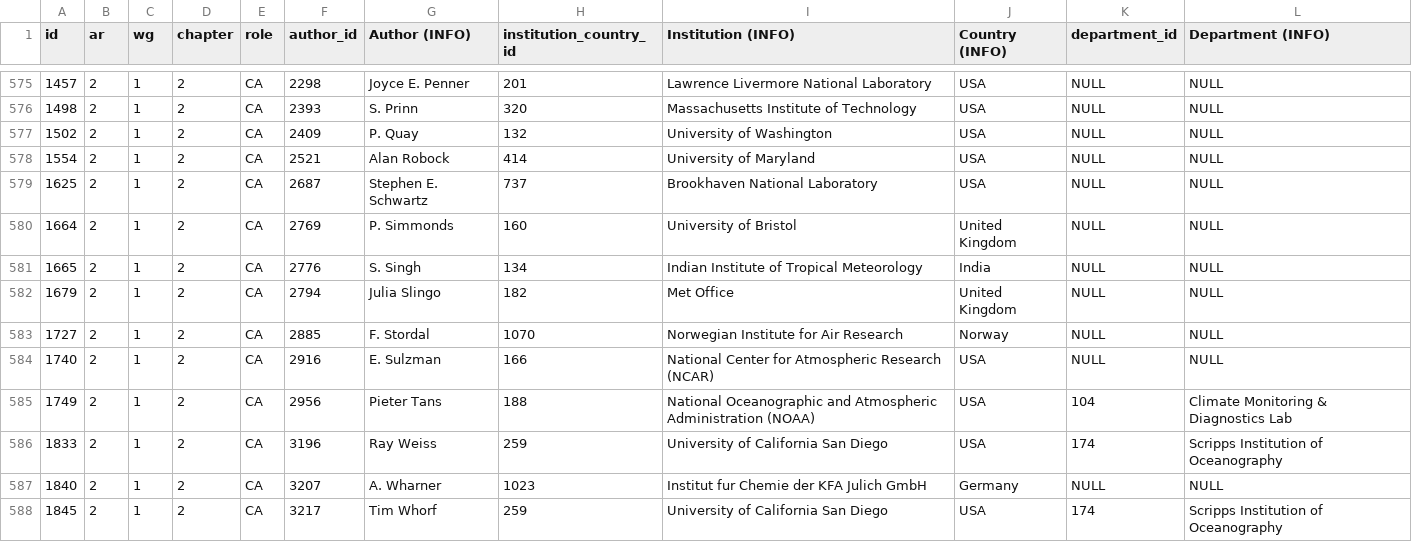
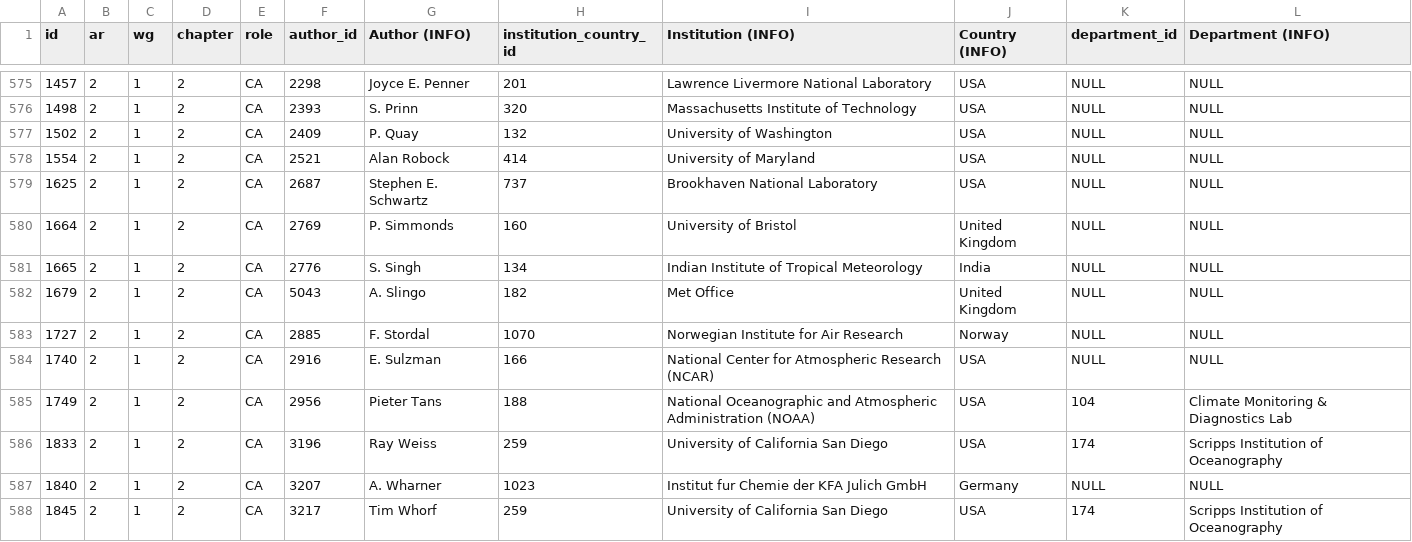
Before and after one commit to eric-brechemier/ipcc-database, a CSV file: data/participations.csv, drawn as a sheet; only a part is shown, gaps mark what is left out.

Commit message:
Replace 'Julia Slingo' with 'A. Slingo' in AR2 WGI Ch2

```diff
--- a/data/participations.csv
+++ b/data/participations.csv
@@ -581,3 +581,3 @@ id,ar,wg,chapter,role,author_id,Author (INFO),institution_country_id,Institution
 1665,2,1,2,CA,2776,S. Singh,134,Indian Institute of Tropical Meteorology,India,NULL,NULL
-1679,2,1,2,CA,2794,Julia Slingo,182,Met Office,United Kingdom,NULL,NULL
+1679,2,1,2,CA,5043,A. Slingo,182,Met Office,United Kingdom,NULL,NULL
 1727,2,1,2,CA,2885,F. Stordal,1070,Norwegian Institute for Air Research,Norway,NULL,NULL
```
